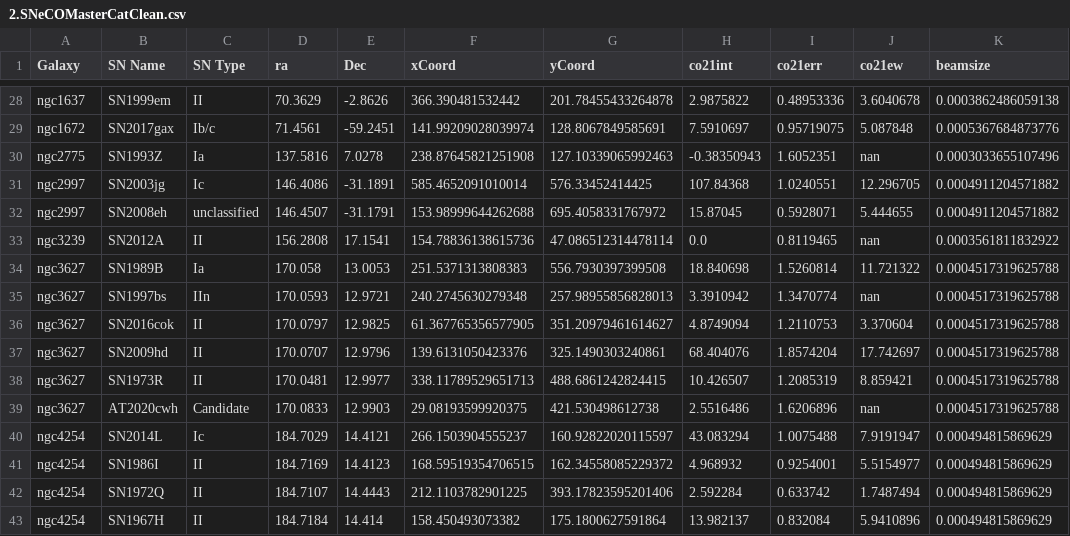
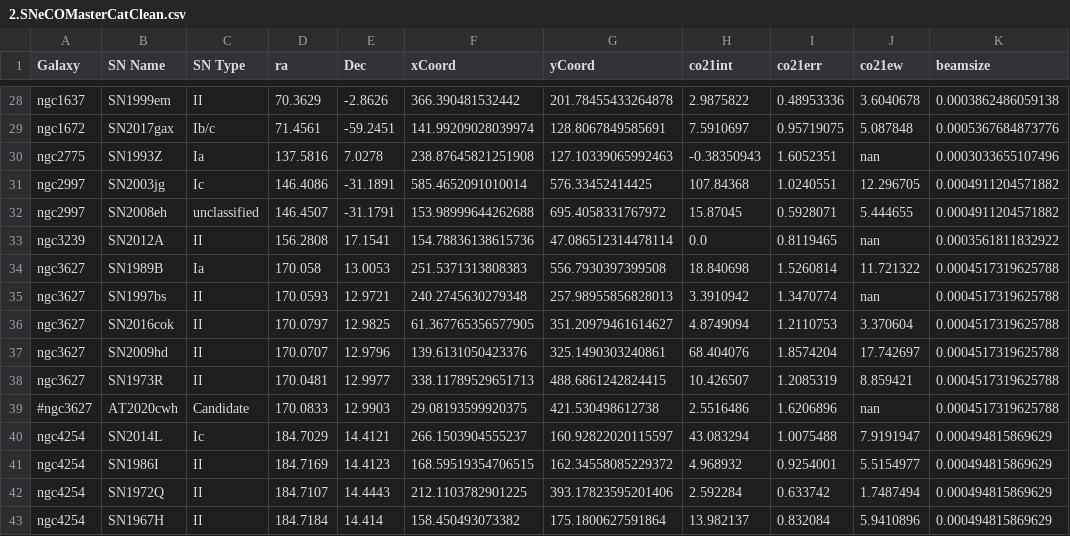
Before and after one commit to NessMayker/SNeCO, a CSV file: Data/2.SNeCOMasterCatClean.csv, drawn as a sheet; only a part is shown, gaps mark what is left out; the diff covers the shown part only.

```diff
--- a/Data/2.SNeCOMasterCatClean.csv
+++ b/Data/2.SNeCOMasterCatClean.csv
@@ -34,3 +34,3 @@ ngc3239,SN2012A,II,156.2808,17.1541,154.78836138615736,47.086512314478114,0.0,0.
 ngc3627,SN1989B,Ia,170.058,13.0053,251.5371313808383,556.7930397399508,18.840698,1.5260814,11.721322,0.0004517319625788
-ngc3627,SN1997bs,IIn,170.0593,12.9721,240.2745630279348,257.98955856828013,3.3910942,1.3470774,nan,0.0004517319625788
+ngc3627,SN1997bs,II,170.0593,12.9721,240.2745630279348,257.98955856828013,3.3910942,1.3470774,nan,0.0004517319625788
 ngc3627,SN2016cok,II,170.0797,12.9825,61.367765356577905,351.20979461614627,4.8749094,1.2110753,3.370604,0.0004517319625788
@@ -38,3 +38,3 @@ ngc3627,SN2009hd,II,170.0707,12.9796,139.6131050423376,325.1490303240861,68.4040
 ngc3627,SN1973R,II,170.0481,12.9977,338.11789529651713,488.6861242824415,10.426507,1.2085319,8.859421,0.0004517319625788
-ngc3627,AT2020cwh,Candidate,170.0833,12.9903,29.08193599920375,421.530498612738,2.5516486,1.6206896,nan,0.0004517319625788
+#ngc3627,AT2020cwh,Candidate,170.0833,12.9903,29.08193599920375,421.530498612738,2.5516486,1.6206896,nan,0.0004517319625788
 ngc4254,SN2014L,Ic,184.7029,14.4121,266.1503904555237,160.92822020115597,43.083294,1.0075488,7.9191947,0.000494815869629
```
Also changed, not shown: 14 edited cells elsewhere in this file, 2 other files.
